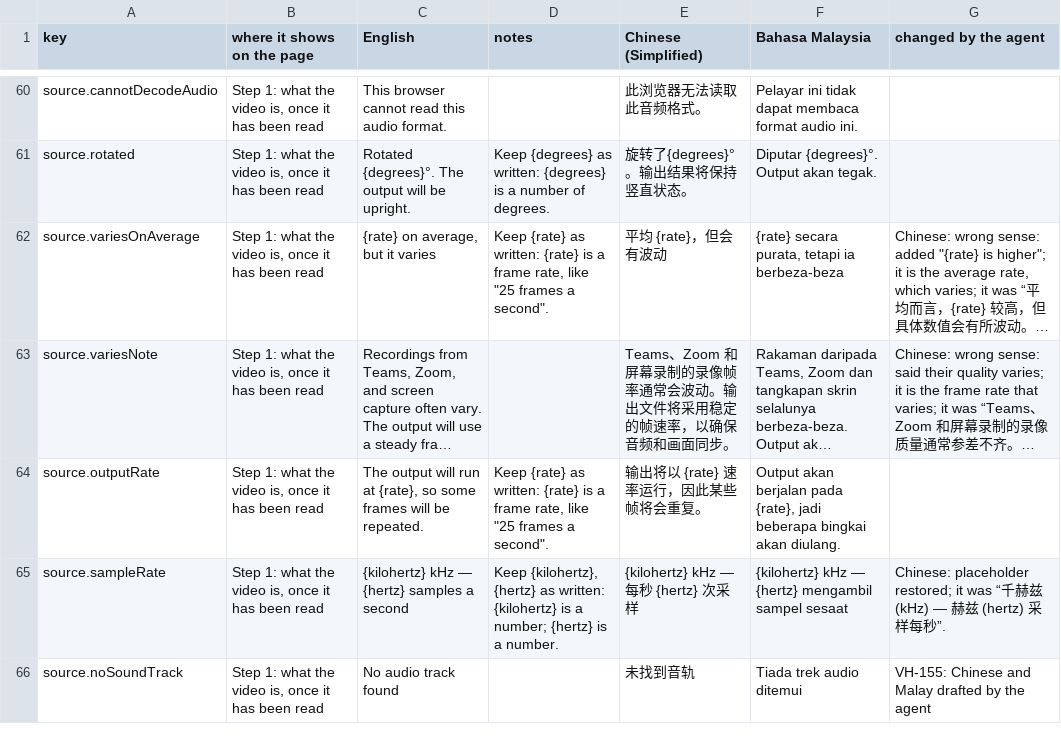
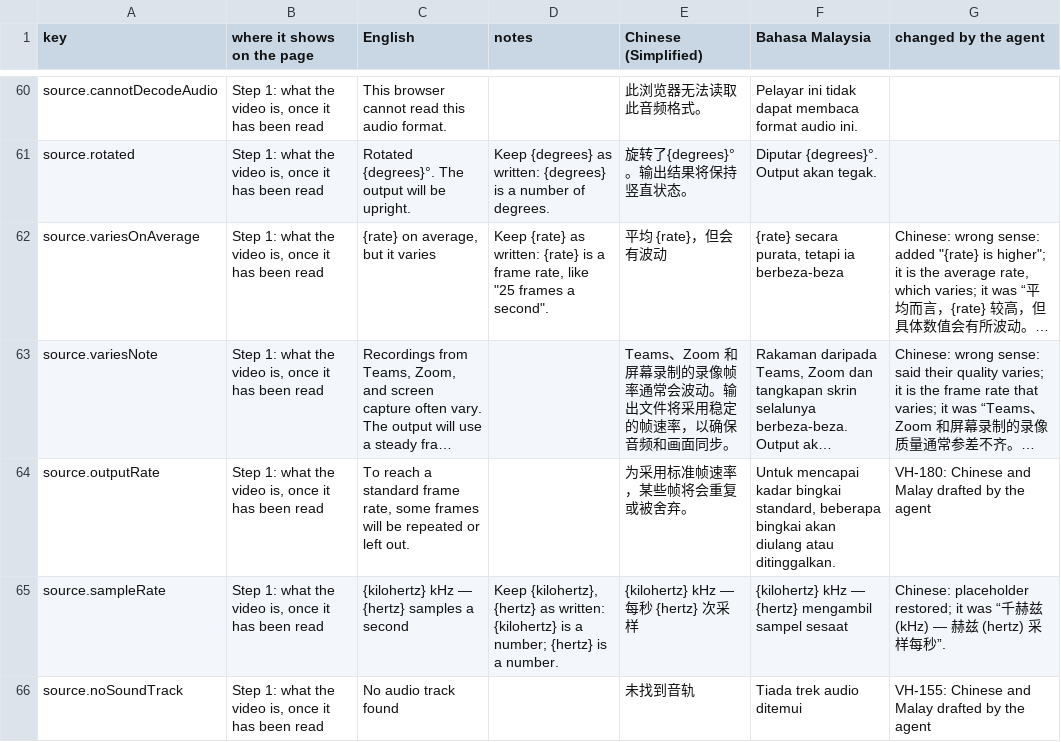
Before and after one commit to djDAOjones/UoN-Video-Helper, a CSV file: reviews/2026-10-18/VH-105-strings-filled.csv, drawn as a sheet; only a part is shown, gaps mark what is left out; long unchanged cells end in …; the diff names each change by its address in the sheet, - before the commit and + after, or states it on an @@ line.

```diff
--- a/reviews/2026-10-18/VH-105-strings-filled.csv
+++ b/reviews/2026-10-18/VH-105-strings-filled.csv
-C64 (English): The output will run at {rate}, so some frames will be repeated.
+C64 (English): To reach a standard frame rate, some frames will be repeated or left out.
-D64 (notes): Keep {rate} as written: {rate} is a frame rate, like "25 frames a second".
+D64 (notes): (empty)
-E64 (Chinese (Simplified)): 输出将以 {rate} 速率运行，因此某些帧将会重复。
+E64 (Chinese (Simplified)): 为采用标准帧速率，某些帧将会重复或被舍弃。
-F64 (Bahasa Malaysia): Output akan berjalan pada {rate}, jadi beberapa bingkai akan diulang.
+F64 (Bahasa Malaysia): Untuk mencapai kadar bingkai standard, beberapa bingkai akan diulang atau ditinggalkan.
-G64 (changed by the agent): (empty)
+G64 (changed by the agent): VH-180: Chinese and Malay drafted by the agent
```
Also changed, not shown: 20 other files.
